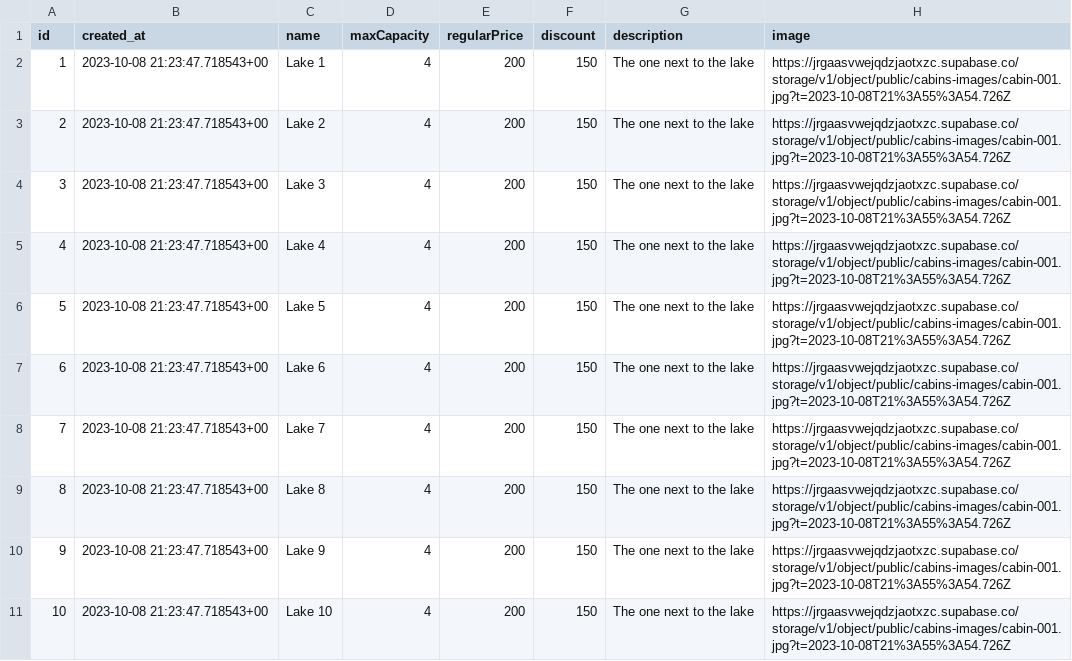
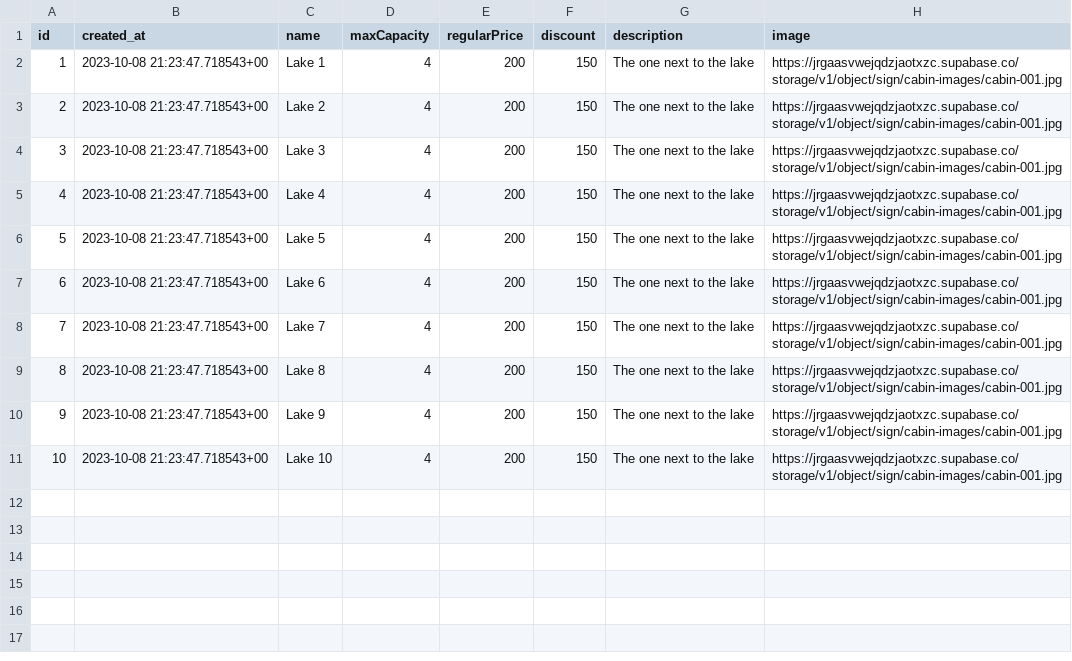
Before and after one commit to rgero/LingHotel, a CSV file: dummy_cabins_rows.csv, drawn as a sheet.

Commit message:
Uploading images with the new cabins

```diff
--- a/dummy_cabins_rows.csv
+++ b/dummy_cabins_rows.csv
@@ -1,11 +1,11 @@
 id,created_at,name,maxCapacity,regularPrice,discount,description,image
-1,2023-10-08 21:23:47.718543+00,Lake 1,4,200,150,The one next to the lake,https://jrgaasvwejqdzjaotxzc.supabase.co/storage/v1/object/public/cabins-images/cabin-001.jpg?t=2023-10-08T21%3A55%3A54.726Z
-2,2023-10-08 21:23:47.718543+00,Lake 2,4,200,150,The one next to the lake,https://jrgaasvwejqdzjaotxzc.supabase.co/storage/v1/object/public/cabins-images/cabin-001.jpg?t=2023-10-08T21%3A55%3A54.726Z
-3,2023-10-08 21:23:47.718543+00,Lake 3,4,200,150,The one next to the lake,https://jrgaasvwejqdzjaotxzc.supabase.co/storage/v1/object/public/cabins-images/cabin-001.jpg?t=2023-10-08T21%3A55%3A54.726Z
-4,2023-10-08 21:23:47.718543+00,Lake 4,4,200,150,The one next to the lake,https://jrgaasvwejqdzjaotxzc.supabase.co/storage/v1/object/public/cabins-images/cabin-001.jpg?t=2023-10-08T21%3A55%3A54.726Z
-5,2023-10-08 21:23:47.718543+00,Lake 5,4,200,150,The one next to the lake,https://jrgaasvwejqdzjaotxzc.supabase.co/storage/v1/object/public/cabins-images/cabin-001.jpg?t=2023-10-08T21%3A55%3A54.726Z
-6,2023-10-08 21:23:47.718543+00,Lake 6,4,200,150,The one next to the lake,https://jrgaasvwejqdzjaotxzc.supabase.co/storage/v1/object/public/cabins-images/cabin-001.jpg?t=2023-10-08T21%3A55%3A54.726Z
-7,2023-10-08 21:23:47.718543+00,Lake 7,4,200,150,The one next to the lake,https://jrgaasvwejqdzjaotxzc.supabase.co/storage/v1/object/public/cabins-images/cabin-001.jpg?t=2023-10-08T21%3A55%3A54.726Z
-8,2023-10-08 21:23:47.718543+00,Lake 8,4,200,150,The one next to the lake,https://jrgaasvwejqdzjaotxzc.supabase.co/storage/v1/object/public/cabins-images/cabin-001.jpg?t=2023-10-08T21%3A55%3A54.726Z
-9,2023-10-08 21:23:47.718543+00,Lake 9,4,200,150,The one next to the lake,https://jrgaasvwejqdzjaotxzc.supabase.co/storage/v1/object/public/cabins-images/cabin-001.jpg?t=2023-10-08T21%3A55%3A54.726Z
-10,2023-10-08 21:23:47.718543+00,Lake 10,4,200,150,The one next to the lake,https://jrgaasvwejqdzjaotxzc.supabase.co/storage/v1/object/public/cabins-images/cabin-001.jpg?t=2023-10-08T21%3A55%3A54.726Z
+1,2023-10-08 21:23:47.718543+00,Lake 1,4,200,150,The one next to the lake,https://jrgaasvwejqdzjaotxzc.supabase.co/storage/v1/object/sign/cabin-images/cabin-001.jpg
+2,2023-10-08 21:23:47.718543+00,Lake 2,4,200,150,The one next to the lake,https://jrgaasvwejqdzjaotxzc.supabase.co/storage/v1/object/sign/cabin-images/cabin-001.jpg
+3,2023-10-08 21:23:47.718543+00,Lake 3,4,200,150,The one next to the lake,https://jrgaasvwejqdzjaotxzc.supabase.co/storage/v1/object/sign/cabin-images/cabin-001.jpg
+4,2023-10-08 21:23:47.718543+00,Lake 4,4,200,150,The one next to the lake,https://jrgaasvwejqdzjaotxzc.supabase.co/storage/v1/object/sign/cabin-images/cabin-001.jpg
+5,2023-10-08 21:23:47.718543+00,Lake 5,4,200,150,The one next to the lake,https://jrgaasvwejqdzjaotxzc.supabase.co/storage/v1/object/sign/cabin-images/cabin-001.jpg
+6,2023-10-08 21:23:47.718543+00,Lake 6,4,200,150,The one next to the lake,https://jrgaasvwejqdzjaotxzc.supabase.co/storage/v1/object/sign/cabin-images/cabin-001.jpg
+7,2023-10-08 21:23:47.718543+00,Lake 7,4,200,150,The one next to the lake,https://jrgaasvwejqdzjaotxzc.supabase.co/storage/v1/object/sign/cabin-images/cabin-001.jpg
+8,2023-10-08 21:23:47.718543+00,Lake 8,4,200,150,The one next to the lake,https://jrgaasvwejqdzjaotxzc.supabase.co/storage/v1/object/sign/cabin-images/cabin-001.jpg
+9,2023-10-08 21:23:47.718543+00,Lake 9,4,200,150,The one next to the lake,https://jrgaasvwejqdzjaotxzc.supabase.co/storage/v1/object/sign/cabin-images/cabin-001.jpg
+10,2023-10-08 21:23:47.718543+00,Lake 10,4,200,150,The one next to the lake,https://jrgaasvwejqdzjaotxzc.supabase.co/storage/v1/object/sign/cabin-images/cabin-001.jpg
```
Also changed, not shown: 5 other files.
